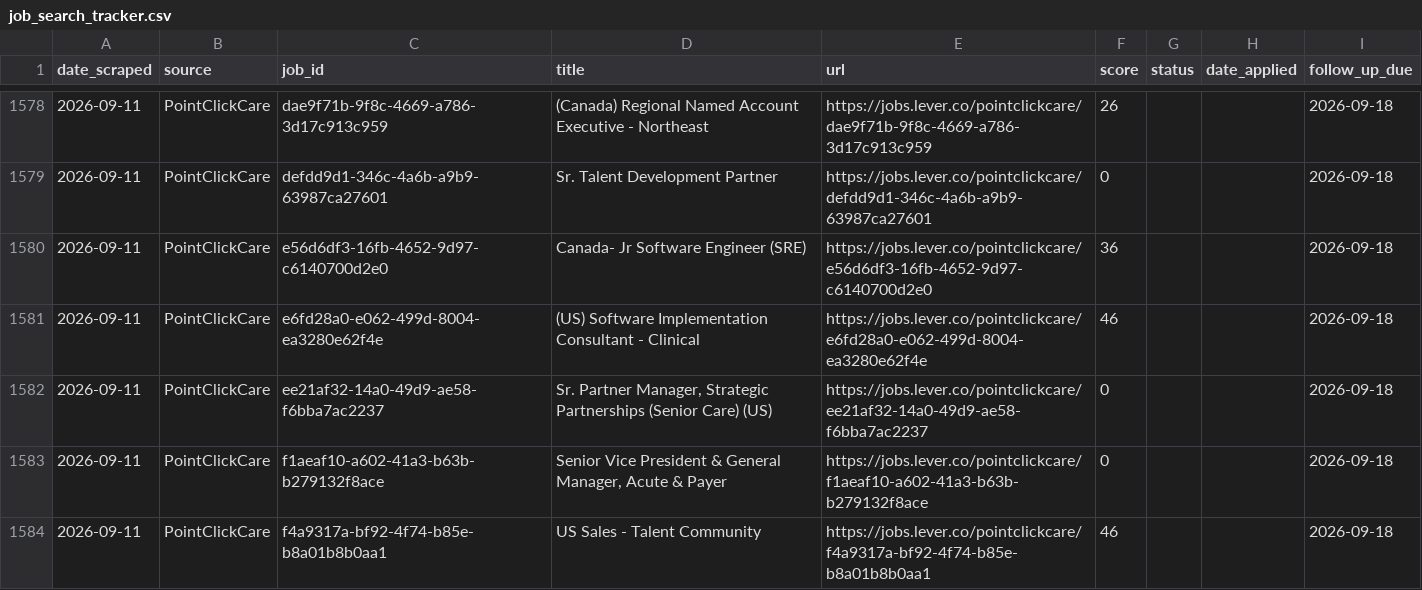
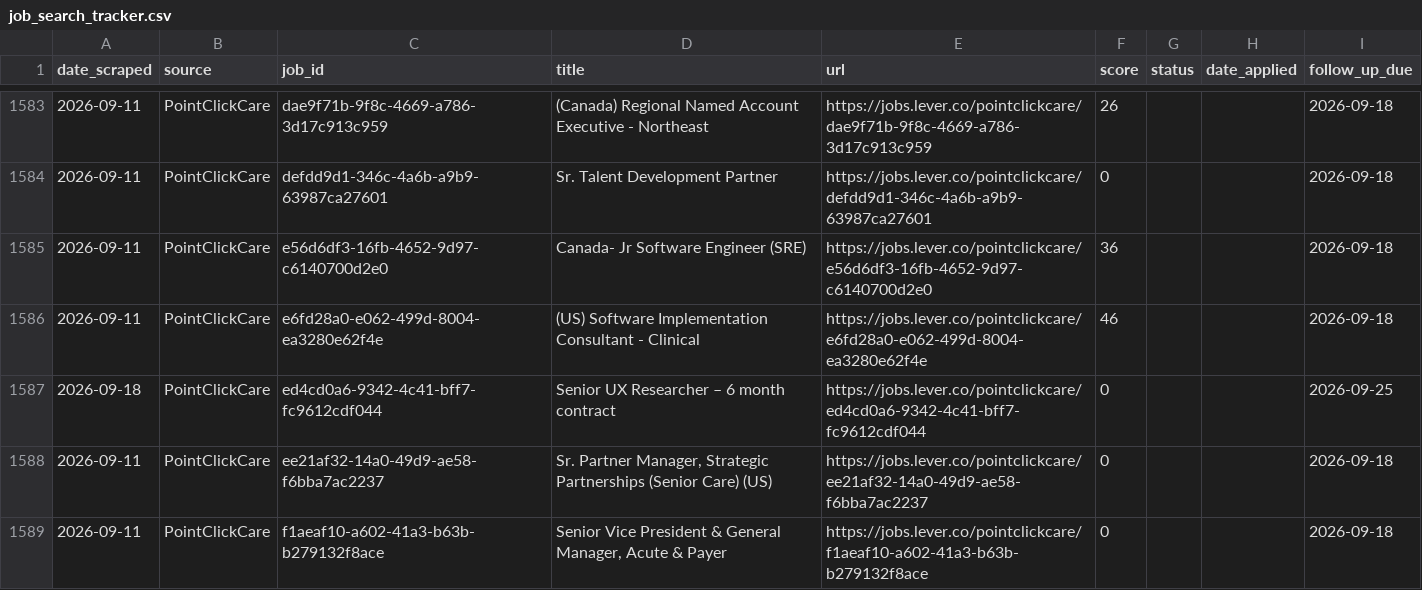
Before and after one commit to niiadjei7/job_monitor, a CSV file: job_search_tracker.csv, drawn as a sheet; only a part is shown, gaps mark what is left out; the shorter side is filled out with more unchanged rows; the diff covers the shown part only.

```diff
--- a/job_search_tracker.csv
+++ b/job_search_tracker.csv
@@ -1581,2 +1586,3 @@ date_scraped,source,job_id,title,url,score,status,date_applied,follow_up_due
 2026-09-11,PointClickCare,e6fd28a0-e062-499d-8004-ea3280e62f4e,(US) Software Implementation Consultant - Clinical,https://jobs.lever.co/pointclickcare/e6fd28a0-e062-499d-8004-ea3280e62f4e,46,,,2026-09-18
+2026-09-18,PointClickCare,ed4cd0a6-9342-4c41-bff7-fc9612cdf044,Senior UX Researcher – 6 month contract,https://jobs.lever.co/pointclickcare/ed4cd0a6-9342-4c41-bff7-fc9612cdf044,0,,,2026-09-25
 2026-09-11,PointClickCare,ee21af32-14a0-49d9-ae58-f6bba7ac2237,"Sr. Partner Manager, Strategic Partnerships (Senior Care) (US)",https://jobs.lever.co/pointclickcare/ee21af32-14a0-49d9-ae58-f6bba7ac2237,0,,,2026-09-18
```
Also changed, not shown: 12 added rows and 2 edited cells elsewhere in this file, 1 other file.
